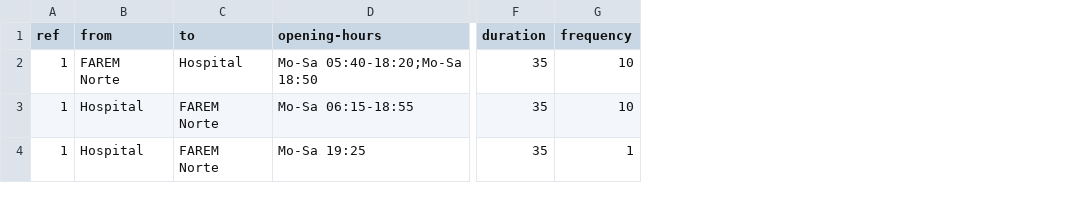
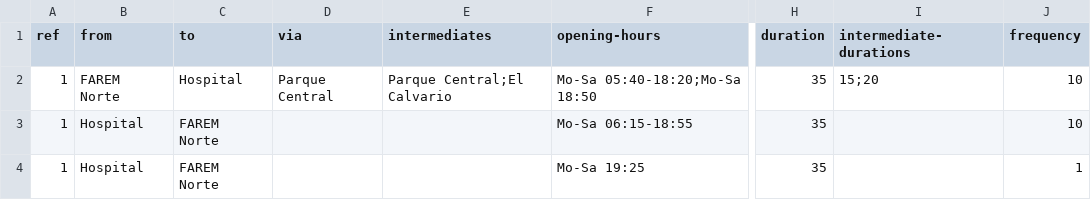
Before and after one commit to mapanica/easy-timetable-generator, a CSV file: data/example/frequencies.csv, drawn as a sheet; only a part is shown, gaps mark what is left out; the diff names each change by its address in the sheet, - before the commit and + after, or states it on an @@ line.

Commit message:
added support for via field and intermediate stops (with respective duration from start point)

```diff
--- a/data/example/frequencies.csv
+++ b/data/example/frequencies.csv
+column D (via), row 2: Parque Central
+column E (intermediates), row 2: Parque Central;El Calvario
+column I (intermediate-durations), row 2: 15;20
```
Also changed, not shown: 2 other files.
